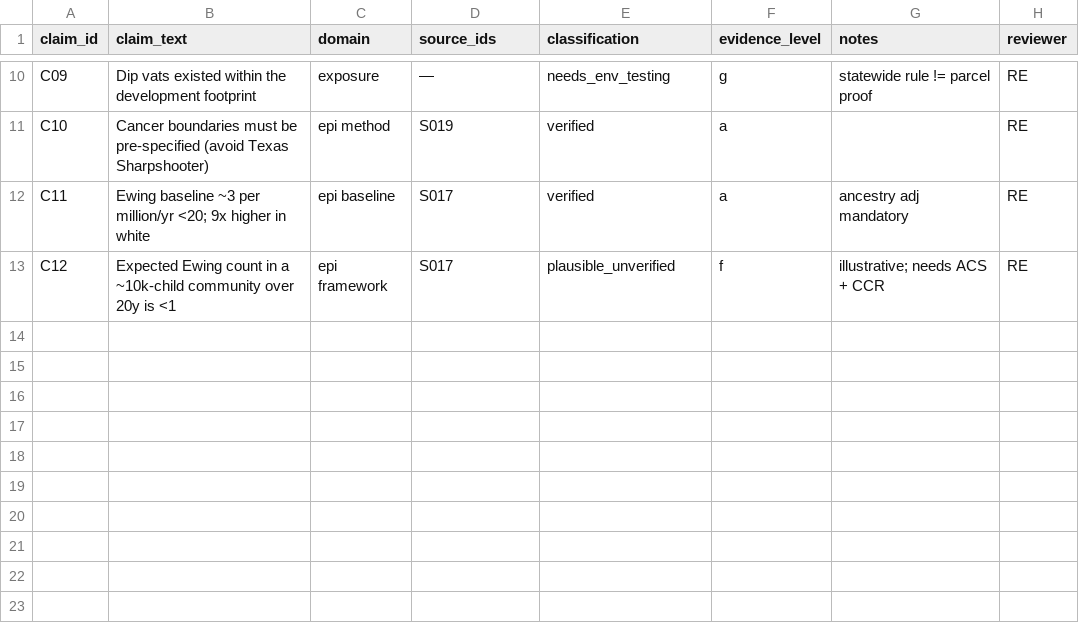
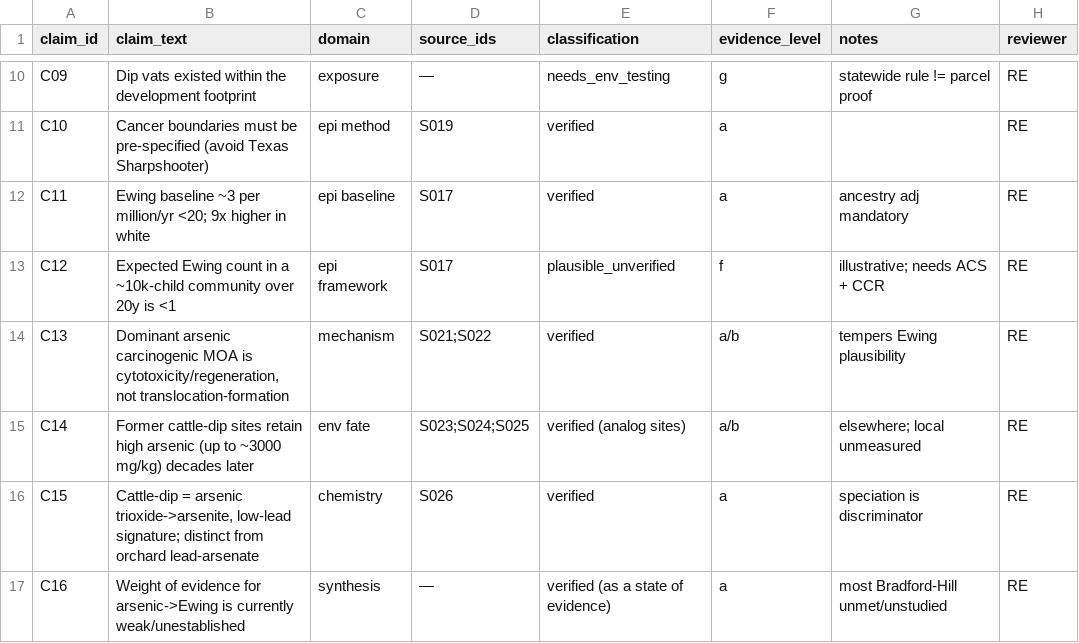
Before and after one commit to cardflip34/ladera-historical-environmental-investigation, a CSV file: arsenic-cancer-investigation/19_claims_audit/CLAIMS_AUDIT.csv, drawn as a sheet; only a part is shown, gaps mark what is left out.

```diff
--- a/arsenic-cancer-investigation/19_claims_audit/CLAIMS_AUDIT.csv
+++ b/arsenic-cancer-investigation/19_claims_audit/CLAIMS_AUDIT.csv
@@ -13 +13,5 @@ C11,Ewing baseline ~3 per million/yr <20; 9x higher in white,epi baseline,S017,v
 C12,Expected Ewing count in a ~10k-child community over 20y is <1,epi framework,S017,plausible_unverified,f,illustrative; needs ACS + CCR,RE
+C13,"Dominant arsenic carcinogenic MOA is cytotoxicity/regeneration, not translocation-formation",mechanism,S021;S022,verified,a/b,tempers Ewing plausibility,RE
+C14,Former cattle-dip sites retain high arsenic (up to ~3000 mg/kg) decades later,env fate,S023;S024;S025,verified (analog sites),a/b,elsewhere; local unmeasured,RE
+C15,"Cattle-dip = arsenic trioxide->arsenite, low-lead signature; distinct from orchard lead-arsenate",chemistry,S026,verified,a,speciation is discriminator,RE
+C16,Weight of evidence for arsenic->Ewing is currently weak/unestablished,synthesis,—,verified (as a state of evidence),a,most Bradford-Hill unmet/unstudied,RE
```
Also changed, not shown: arsenic-cancer-investigation/18_evidence_matrices/MASTER_BIBLIOGRAPHY.csv, arsenic-cancer-investigation/18_evidence_matrices/OTHER_CANCERS_ARSENIC_MATRIX.csv, 3 other files.
